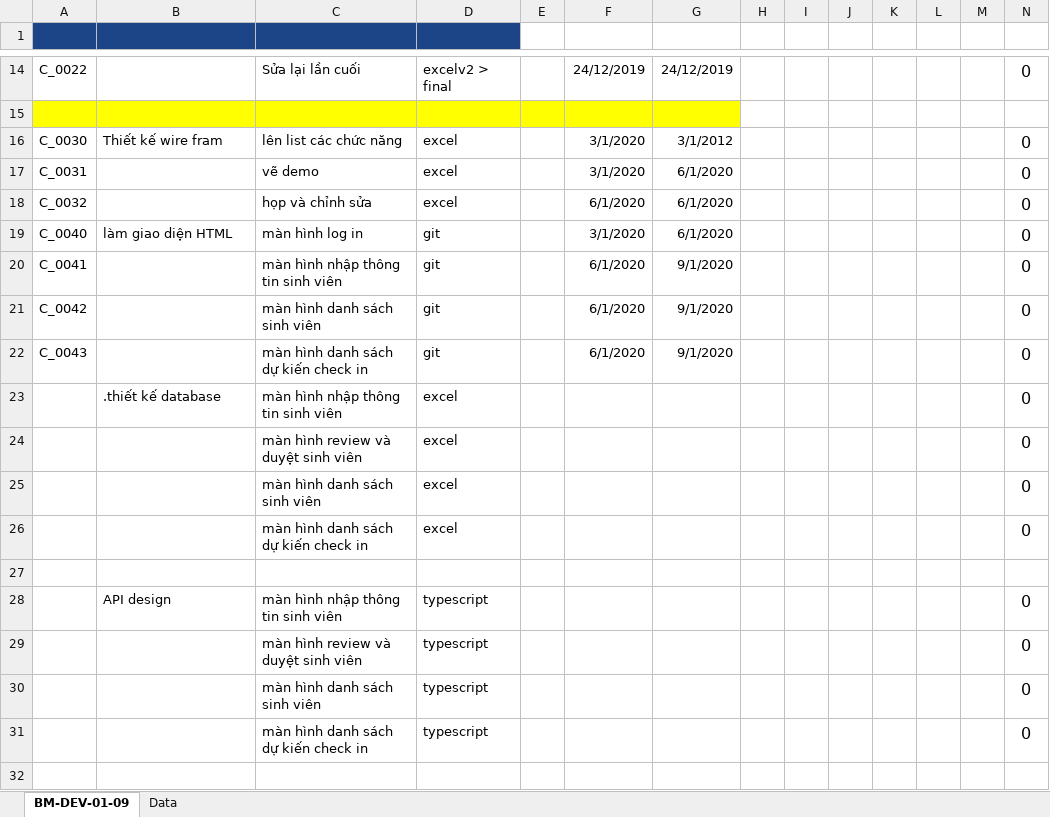
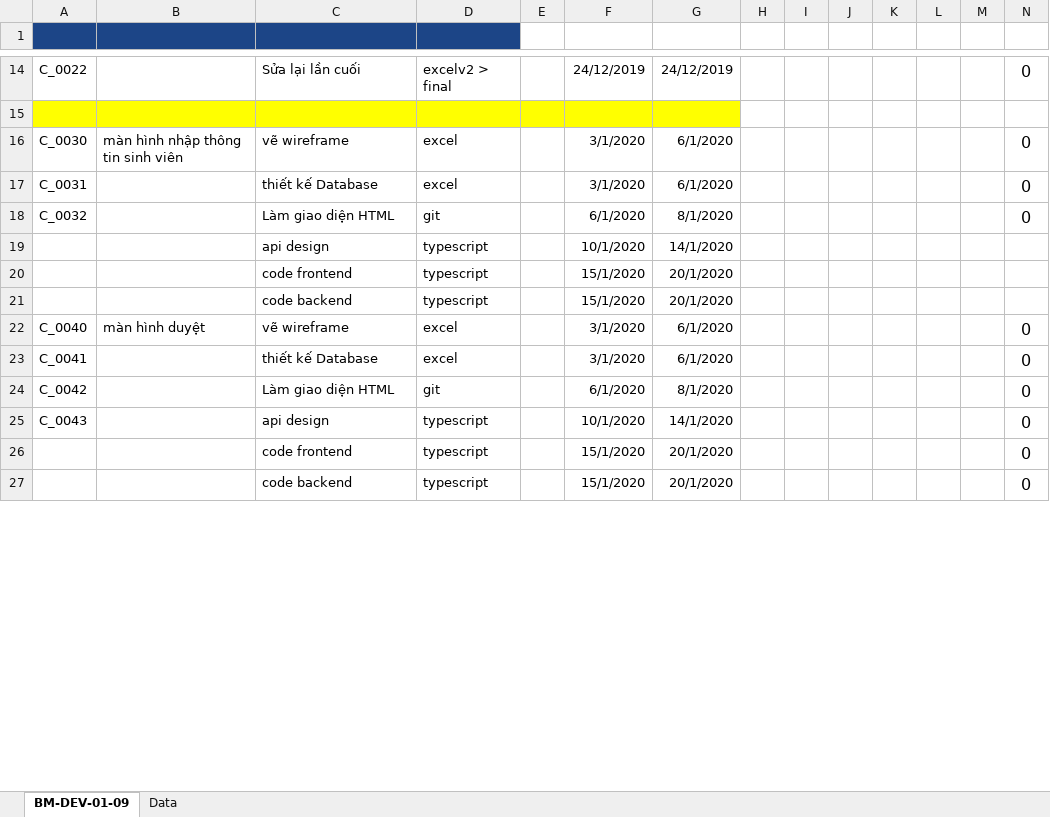
Before and after one commit to PhamTan98/Source, an Excel workbook: BM-DEV-01-09 Project Schedule.xlsx, sheet BM-DEV-01-09, drawn as a sheet; only a part is shown, gaps mark what is left out; values as stored, in another font and other column widths than the file's, no borders; charts and pictures and conditional formats not drawn; removed rows and columns are numbered as before the commit, all else as after; rows hold the shown columns only; the diff covers the shown part only; the diff names each change by its address in the sheet, - before the commit and + after, or states it on an @@ line.

Commit message:
first commit

```diff
--- a/BM-DEV-01-09 Project Schedule.xlsx (sheet BM-DEV-01-09)
+++ b/BM-DEV-01-09 Project Schedule.xlsx (sheet BM-DEV-01-09)
-B16: Thiết kế wire fram
+B16: màn hình nhập thông tin sinh viên
-C16: lên list các chức năng
+C16: vẽ wireframe
-G16: 3/1/2012
+G16: 6/1/2020
-C17: vẽ demo
+C17: thiết kế Database
-C18: họp và chỉnh sửa
+C18: Làm giao diện HTML
-D18: excel
+D18: git
-G18: 6/1/2020
+G18: 8/1/2020
+row 19:  |  | api design | typescript |  | 10/1/2020 | 14/1/2020
+row 20:  |  | code frontend | typescript |  | 15/1/2020 | 20/1/2020
+row 21:  |  | code backend | typescript |  | 15/1/2020 | 20/1/2020
-B22: làm giao diện HTML
+B22: màn hình duyệt
-C22: màn hình log in
+C22: vẽ wireframe
-D22:D23: git
+D22:D23: excel
-C23: màn hình nhập thông tin sinh viên
+C23: thiết kế Database
-F23: 6/1/2020
+F23: 3/1/2020
-G23: 9/1/2020
+G23: 6/1/2020
-C24: màn hình danh sách sinh viên
+C24: Làm giao diện HTML
-G24: 9/1/2020
+G24: 8/1/2020
-C25: màn hình danh sách dự kiến check in
+C25: api design
-D25: git
+D25: typescript
-F25: 6/1/2020
+F25: 10/1/2020
-G25: 9/1/2020
+G25: 14/1/2020
-row 23:  | .thiết kế database | màn hình nhập thông tin sinh viên | excel |  |  |  |  |  |  |  |  |  | 0
-row 24:  |  | màn hình review và duyệt sinh viên | excel |  |  |  |  |  |  |  |  |  | 0
-row 25:  |  | màn hình danh sách sinh viên | excel |  |  |  |  |  |  |  |  |  | 0
-row 26:  |  | màn hình danh sách dự kiến check in | excel |  |  |  |  |  |  |  |  |  | 0
-row 26: (empty)
+row 26:  |  | code frontend | typescript |  | 15/1/2020 | 20/1/2020 |  |  |  |  |  |  | 0
-row 28:  | API design | màn hình nhập thông tin sinh viên | typescript |  |  |  |  |  |  |  |  |  | 0
-row 29:  |  | màn hình review và duyệt sinh viên | typescript |  |  |  |  |  |  |  |  |  | 0
-row 30:  |  | màn hình danh sách sinh viên | typescript |  |  |  |  |  |  |  |  |  | 0
-row 31:  |  | màn hình danh sách dự kiến check in | typescript |  |  |  |  |  |  |  |  |  | 0
-row 27: (empty)
+row 27:  |  | code backend | typescript |  | 15/1/2020 | 20/1/2020 |  |  |  |  |  |  | 0
```
Also changed, not shown: 14 added rows, 8 removed rows and 6 edited cells elsewhere in this sheet, formulas that keep their value, charts or pictures.
